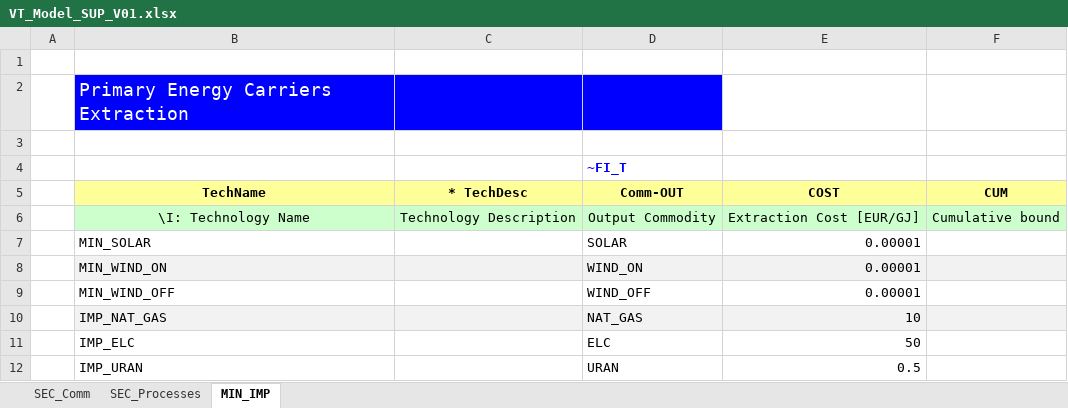
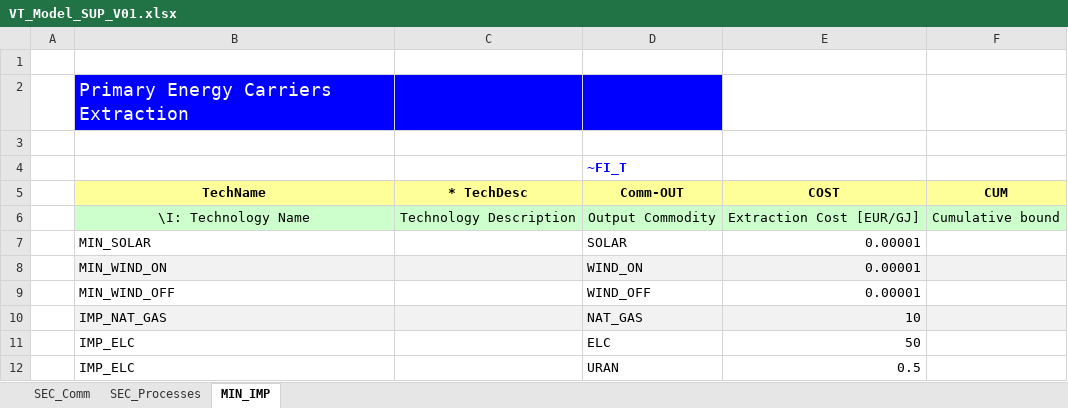
Before and after one commit to Harrison-99/TIMES-VEDA, an Excel workbook: VT_Model_SUP_V01.xlsx, sheet MIN_IMP, drawn as a sheet; values as stored, in another font and other column widths than the file's, no borders; the diff names each change by its address in the sheet, - before the commit and + after, or states it on an @@ line.

```diff
--- a/VT_Model_SUP_V01.xlsx (sheet MIN_IMP)
+++ b/VT_Model_SUP_V01.xlsx (sheet MIN_IMP)
-B12 (TechName): IMP_URAN
+B12 (TechName): IMP_ELC
```
Also changed, not shown: sheet SEC_Processes, sheet SEC_Comm, SysSettings.xlsx, 4 other files.
